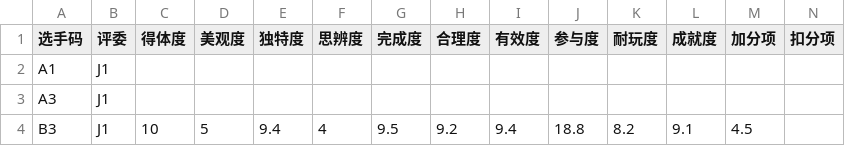
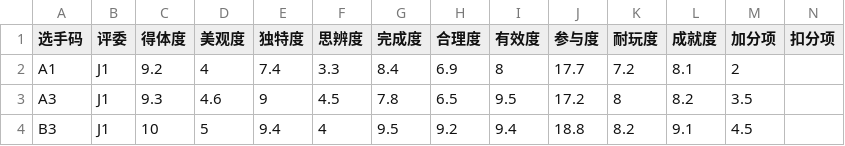
Before and after one commit to MarioForeverCommunity/MWCup-Site, a CSV file: public/data/scores/2025I2.csv, drawn as a sheet.

Commit message:
Data: 更新

```diff
--- a/public/data/scores/2025I2.csv
+++ b/public/data/scores/2025I2.csv
@@ -1,4 +1,4 @@
 选手码,评委,得体度,美观度,独特度,思辨度,完成度,合理度,有效度,参与度,耐玩度,成就度,加分项,扣分项
-A1,J1,,,,,,,,,,,,
-A3,J1,,,,,,,,,,,,
+A1,J1,9.2,4,7.4,3.3,8.4,6.9,8,17.7,7.2,8.1,2,
+A3,J1,9.3,4.6,9,4.5,7.8,6.5,9.5,17.2,8,8.2,3.5,
 B3,J1,10,5,9.4,4,9.5,9.2,9.4,18.8,8.2,9.1,4.5,
```
Also changed, not shown: public/data/scores/2025I1.csv, public/data/scores/2025I3.csv.
